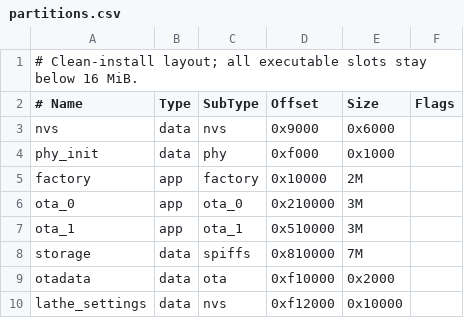
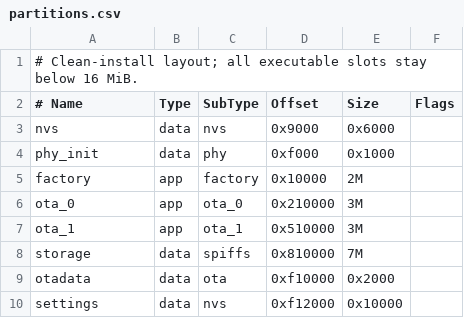
Before and after one commit to fer662/esp32-p4-lathe-controller, a CSV file: partitions.csv, drawn as a sheet.

Commit message:
Name the controller NVS partition settings

```diff
--- a/partitions.csv
+++ b/partitions.csv
@@ -9,2 +9,2 @@ storage, data, spiffs, 0x810000, 7M,
 otadata, data, ota, 0xf10000, 0x2000,
-lathe_settings, data, nvs, 0xf12000, 0x10000,
+settings, data, nvs, 0xf12000, 0x10000,
```
Also changed, not shown: 7 other files.
